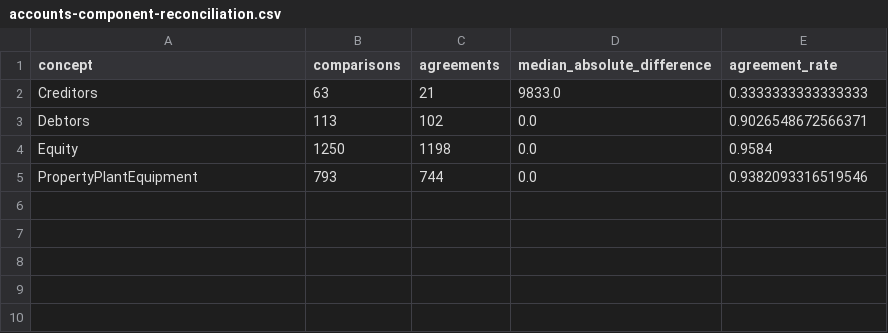
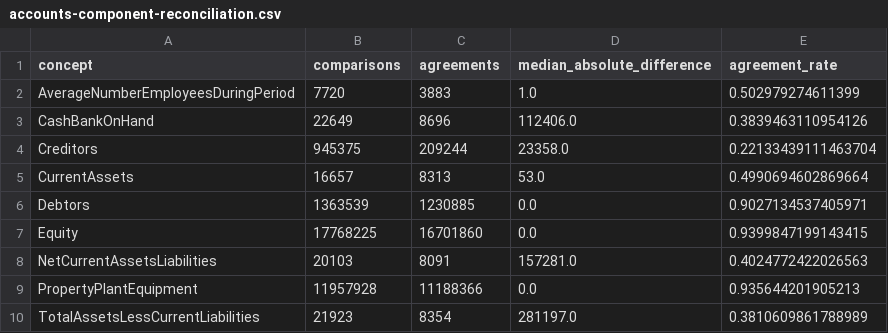
Before and after one commit to ThomasHSimm/open-company-uk, a CSV file: docs/accounts-component-reconciliation.csv, drawn as a sheet.

```diff
--- a/docs/accounts-component-reconciliation.csv
+++ b/docs/accounts-component-reconciliation.csv
@@ -1,5 +1,10 @@
 concept,comparisons,agreements,median_absolute_difference,agreement_rate
-Creditors,63,21,9833.0,0.3333333333333333
-Debtors,113,102,0.0,0.9026548672566371
-Equity,1250,1198,0.0,0.9584
-PropertyPlantEquipment,793,744,0.0,0.9382093316519546
+AverageNumberEmployeesDuringPeriod,7720,3883,1.0,0.502979274611399
+CashBankOnHand,22649,8696,112406.0,0.3839463110954126
+Creditors,945375,209244,23358.0,0.22133439111463704
+CurrentAssets,16657,8313,53.0,0.4990694602869664
+Debtors,1363539,1230885,0.0,0.9027134537405971
+Equity,17768225,16701860,0.0,0.9399847199143415
+NetCurrentAssetsLiabilities,20103,8091,157281.0,0.4024772422026563
+PropertyPlantEquipment,11957928,11188366,0.0,0.935644201905213
+TotalAssetsLessCurrentLiabilities,21923,8354,281197.0,0.3810609861788989
```
Also changed, not shown: 13 other files.
